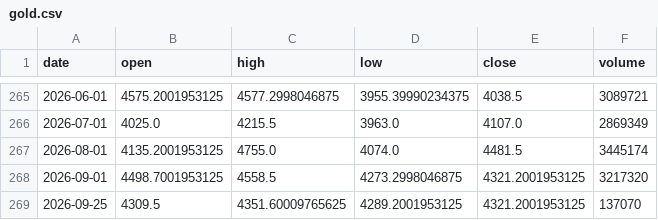
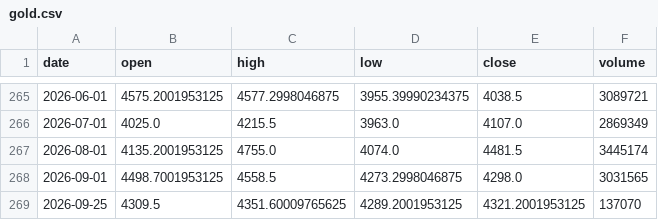
Before and after one commit to Revach123/INDICES, a CSV file: data/prices/gold.csv, drawn as a sheet; only a part is shown, gaps mark what is left out.

```diff
--- a/data/prices/gold.csv
+++ b/data/prices/gold.csv
@@ -267,3 +267,3 @@ date,open,high,low,close,volume
 2026-08-01,4135.2001953125,4755.0,4074.0,4481.5,3445174
-2026-09-01,4498.7001953125,4558.5,4273.2998046875,4321.2001953125,3217320
+2026-09-01,4498.7001953125,4558.5,4273.2998046875,4298.0,3031565
 2026-09-25,4309.5,4351.60009765625,4289.2001953125,4321.2001953125,137070
```
Also changed, not shown: data/prices/ftse100.csv, data/prices/msci_em_proxy.csv, 37 other files.
